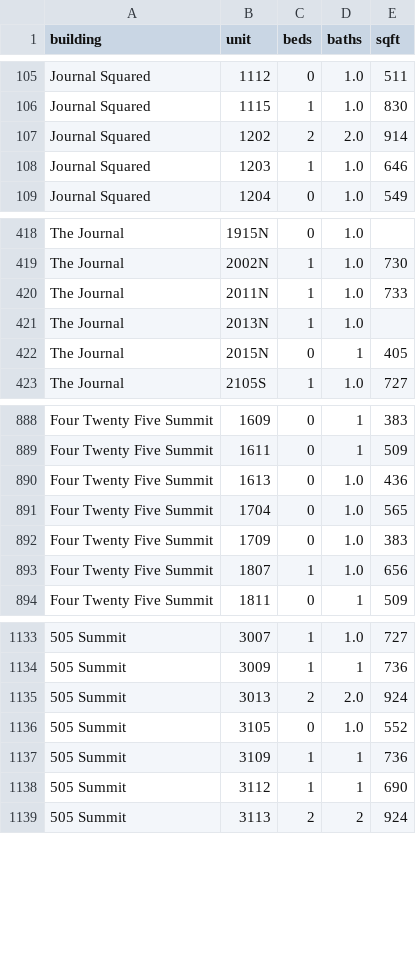
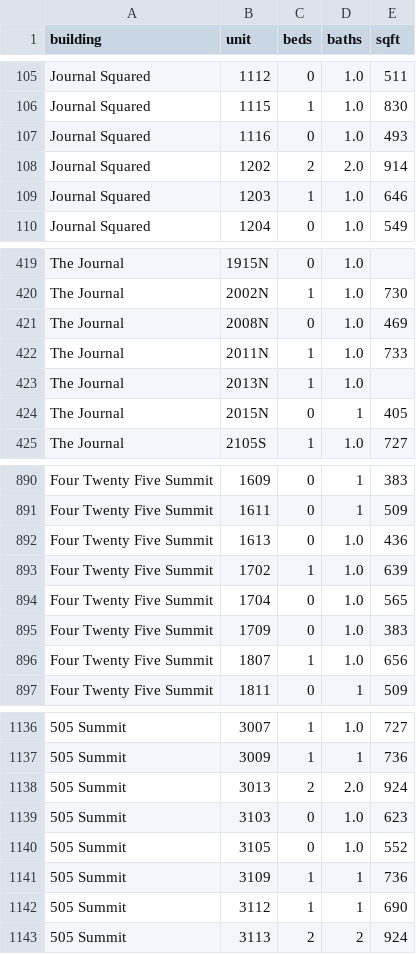
Before and after one commit to akski87/market-monitor, a CSV file: markets/journal-square/data/exports/physical_attributes.csv, drawn as a sheet; only a part is shown, gaps mark what is left out; the diff names each change by its address in the sheet, - before the commit and + after, or states it on an @@ line.

```diff
--- a/markets/journal-square/data/exports/physical_attributes.csv
+++ b/markets/journal-square/data/exports/physical_attributes.csv
+row 107: Journal Squared | 1116 | 0 | 1.0 | 493
+row 421: The Journal | 2008N | 0 | 1.0 | 469
+row 893: Four Twenty Five Summit | 1702 | 1 | 1.0 | 639
+row 1139: 505 Summit | 3103 | 0 | 1.0 | 623
```
Also changed, not shown: markets/journal-square/data/exports/timeseries.csv, markets/journal-square/data/exports/units_12mo.csv, 26 other files.
